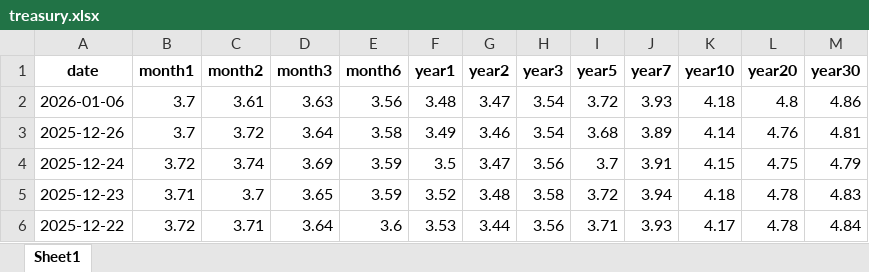
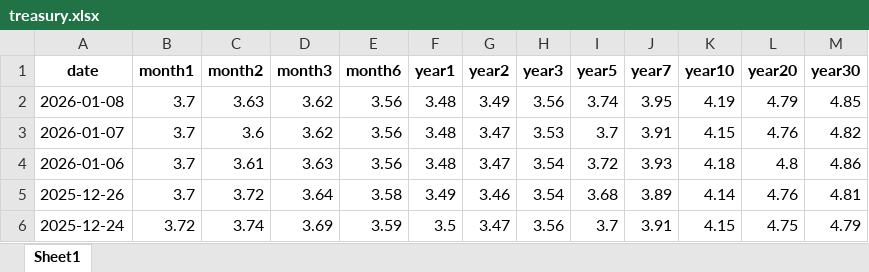
Before and after one commit to worldsun-app/market_analysis, an Excel workbook: resource/treasury.xlsx, sheet Sheet1, drawn as a sheet; only a part is shown; the shorter side is filled out with more unchanged rows; values as stored, in another font and other column widths than the file's, no borders; the diff names each change by its address in the sheet, - before the commit and + after, or states it on an @@ line.

```diff
--- a/resource/treasury.xlsx (sheet Sheet1)
+++ b/resource/treasury.xlsx (sheet Sheet1)
+row 2: 2026-01-08 | 3.7 | 3.63 | 3.62 | 3.56 | 3.48 | 3.49 | 3.56 | 3.74 | 3.95 | 4.19 | 4.79 | 4.85
+row 3: 2026-01-07 | 3.7 | 3.6 | 3.62 | 3.56 | 3.48 | 3.47 | 3.53 | 3.7 | 3.91 | 4.15 | 4.76 | 4.82
```
Also changed, not shown: 3 other files.
